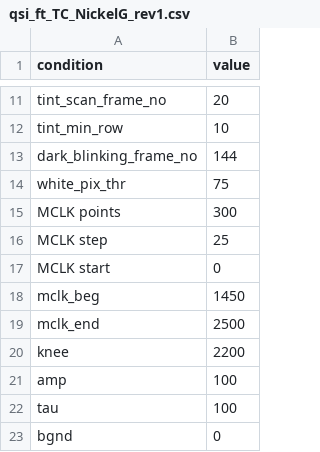
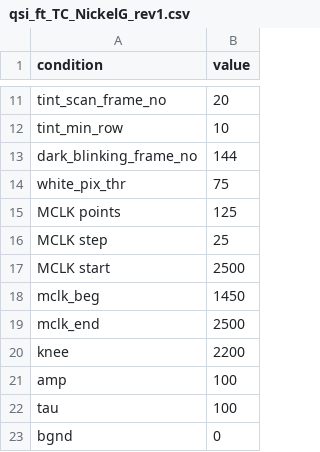
Before and after one commit to rabetts/wafer_level_cp_niim_test, a CSV file: test_conditions/qsi_ft_TC_NickelG_rev1.csv, drawn as a sheet; only a part is shown, gaps mark what is left out.

Commit message:
added NiG support via flag in qsi_cfg.py
minor improvements.  precomiit before adding fwc full well capacity test

```diff
--- a/test_conditions/qsi_ft_TC_NickelG_rev1.csv
+++ b/test_conditions/qsi_ft_TC_NickelG_rev1.csv
@@ -14,5 +14,5 @@ dark_blinking_frame_no,144
 white_pix_thr,75
-MCLK points,300
+MCLK points,125
 MCLK step,25
-MCLK start,0
+MCLK start,2500
 mclk_beg,1450
```
Also changed, not shown: utility/qsi_current.csv, 14 other files.
